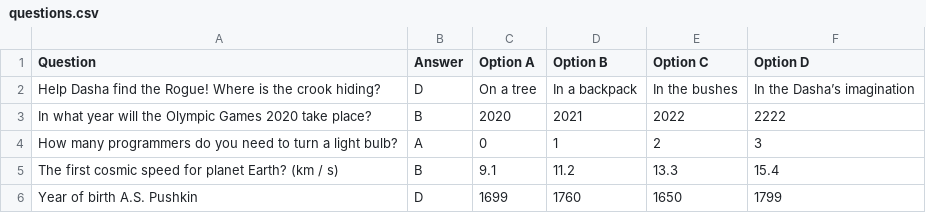
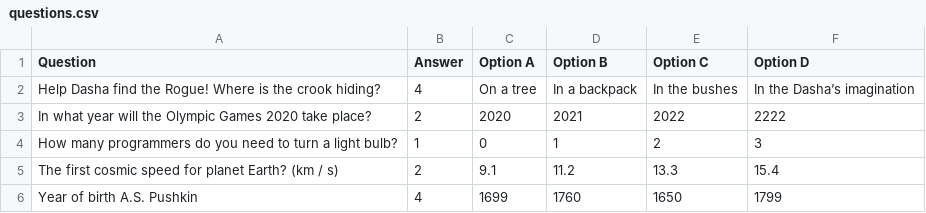
Before and after one commit to sirseren/2020-05-otus-spring-aksenova, a CSV file: src/main/resources/questions.csv, drawn as a sheet.

Commit message:
Ask for answers.

```diff
--- a/src/main/resources/questions.csv
+++ b/src/main/resources/questions.csv
@@ -1,6 +1,6 @@
 Question; Answer; Option A; Option B; Option C; Option D
-Help Dasha find the Rogue! Where is the crook hiding?; D; On a tree; In a backpack; In the bushes; In the Dasha’s imagination
-In what year will the Olympic Games 2020 take place?; B; 2020; 2021; 2022; 2222
-How many programmers do you need to turn a light bulb?; A; 0; 1; 2; 3
-The first cosmic speed for planet Earth? (km / s); B; 9.1; 11.2; 13.3; 15.4
-Year of birth A.S. Pushkin; D; 1699; 1760; 1650; 1799
+Help Dasha find the Rogue! Where is the crook hiding?; 4; On a tree; In a backpack; In the bushes; In the Dasha’s imagination
+In what year will the Olympic Games 2020 take place?; 2; 2020; 2021; 2022; 2222
+How many programmers do you need to turn a light bulb?; 1; 0; 1; 2; 3
+The first cosmic speed for planet Earth? (km / s); 2; 9.1; 11.2; 13.3; 15.4
+Year of birth A.S. Pushkin; 4; 1699; 1760; 1650; 1799
```
Also changed, not shown: 4 other files.
